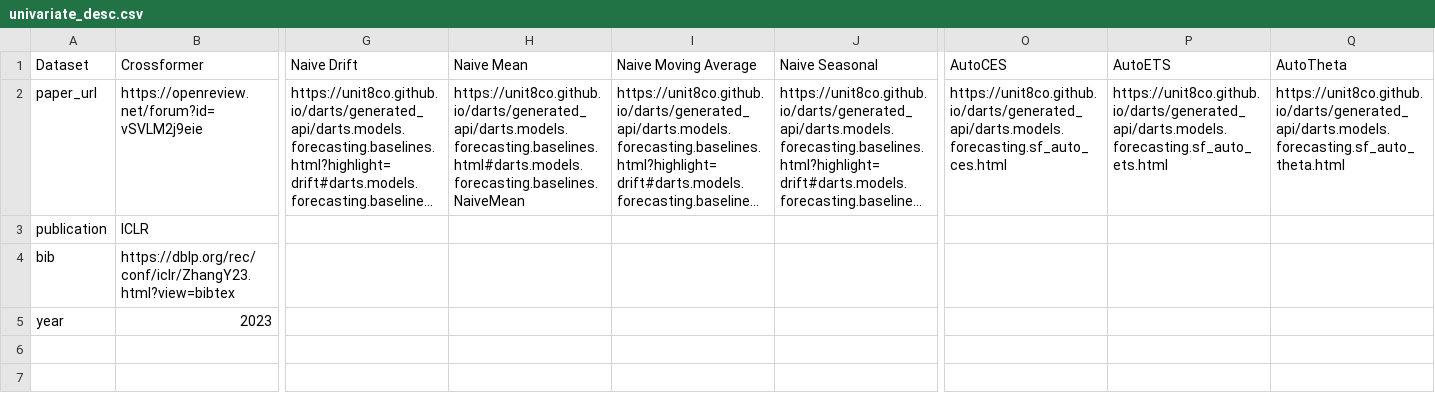
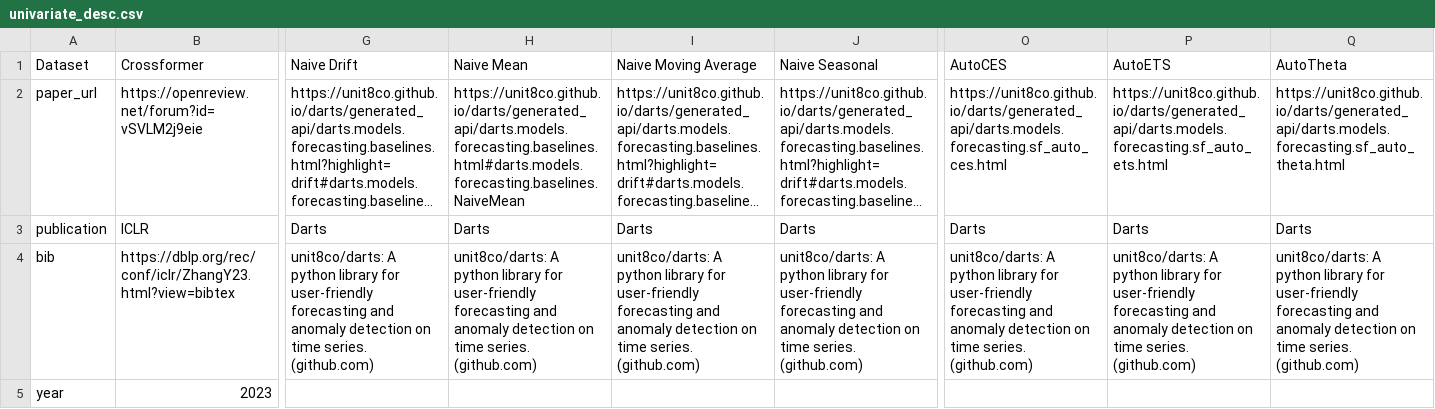
Before and after one commit to decisionintelligence/OpenTS, a CSV file: leaderboards_univariate/univariate_desc.csv, drawn as a sheet; only a part is shown, gaps mark what is left out; long unchanged cells end in …; the diff names each change by its address in the sheet, - before the commit and + after, or states it on an @@ line.

```diff
--- a/leaderboards_univariate/univariate_desc.csv
+++ b/leaderboards_univariate/univariate_desc.csv
-G3 (Naive Drift): (empty)
+G3 (Naive Drift): Darts
-H3 (Naive Mean): (empty)
+H3 (Naive Mean): Darts
-I3 (Naive Moving Average): (empty)
+I3 (Naive Moving Average): Darts
-J3 (Naive Seasonal): (empty)
+J3 (Naive Seasonal): Darts
-O3 (AutoCES): (empty)
+O3 (AutoCES): Darts
-P3 (AutoETS): (empty)
+P3 (AutoETS): Darts
-Q3 (AutoTheta): (empty)
+Q3 (AutoTheta): Darts
-G4 (Naive Drift): (empty)
+G4 (Naive Drift): unit8co/darts: A python library for user-friendly forecasting and anomaly detection on time series. (github.com)
-H4 (Naive Mean): (empty)
+H4 (Naive Mean): unit8co/darts: A python library for user-friendly forecasting and anomaly detection on time series. (github.com)
-I4 (Naive Moving Average): (empty)
+I4 (Naive Moving Average): unit8co/darts: A python library for user-friendly forecasting and anomaly detection on time series. (github.com)
-J4 (Naive Seasonal): (empty)
+J4 (Naive Seasonal): unit8co/darts: A python library for user-friendly forecasting and anomaly detection on time series. (github.com)
-O4 (AutoCES): (empty)
+O4 (AutoCES): unit8co/darts: A python library for user-friendly forecasting and anomaly detection on time series. (github.com)
-P4 (AutoETS): (empty)
+P4 (AutoETS): unit8co/darts: A python library for user-friendly forecasting and anomaly detection on time series. (github.com)
-Q4 (AutoTheta): (empty)
+Q4 (AutoTheta): unit8co/darts: A python library for user-friendly forecasting and anomaly detection on time series. (github.com)
```
Also changed, not shown: 17 other files.
